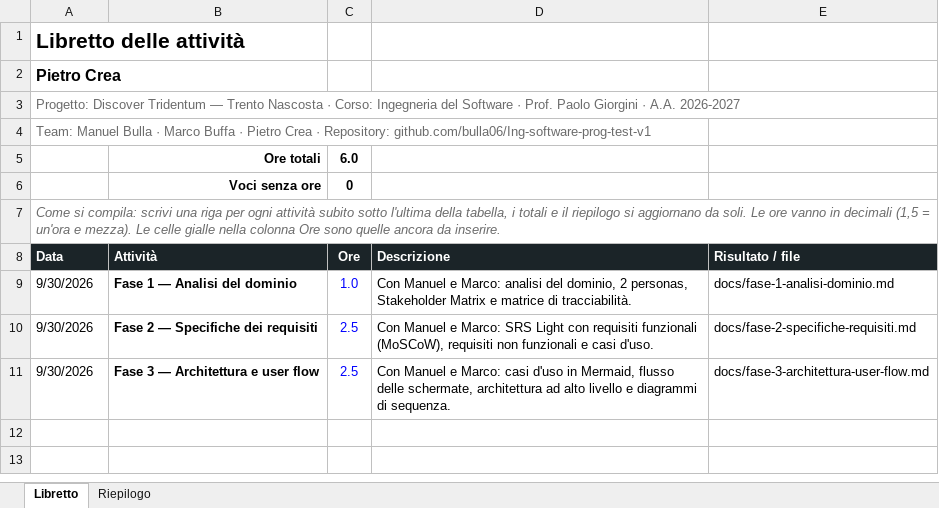
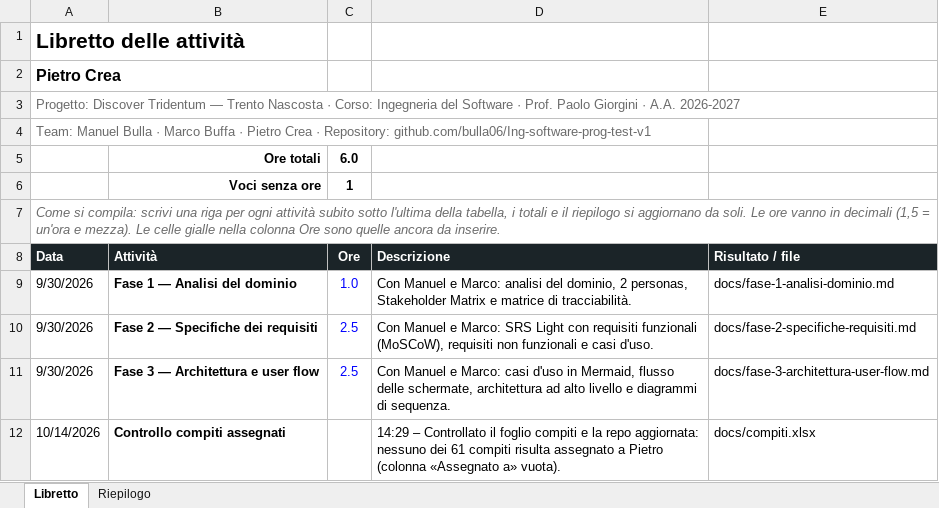
Before and after one commit to bulla06/Ing-software-prog-discover-tridentum., an Excel workbook: docs/libretti/pietro-crea.xlsx, sheet Libretto, drawn as a sheet; values as stored, in another font and other column widths than the file's, no borders; conditional formats and table styles not drawn; the diff names each change by its address in the sheet, - before the commit and + after, or states it on an @@ line.

```diff
--- a/docs/libretti/pietro-crea.xlsx (sheet Libretto)
+++ b/docs/libretti/pietro-crea.xlsx (sheet Libretto)
-C6 (Ore): 0
+C6 (Ore): 1
+row 12: 10/14/2026 | Controllo compiti assegnati |  | 14:29 – Controllato il foglio compiti e la repo aggiornata: nessuno dei 61 compiti risulta assegnato a Pietro (colonna «Assegnato a» vuota). | docs/compiti.xlsx
```
Also changed, not shown: sheet Riepilogo.
